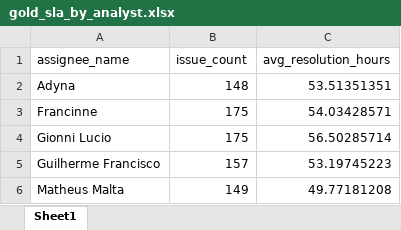
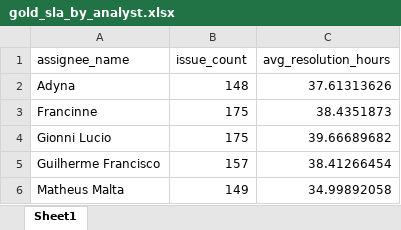
Before and after one commit to ebjrabc/Ernesto_Bassoli_Fast_Track, an Excel workbook: data/gold/gold_sla_by_analyst.xlsx, sheet Sheet1, drawn as a sheet; values as stored, in another font and other column widths than the file's, no borders; the diff names each change by its address in the sheet, - before the commit and + after, or states it on an @@ line.

```diff
--- a/data/gold/gold_sla_by_analyst.xlsx (sheet Sheet1)
+++ b/data/gold/gold_sla_by_analyst.xlsx (sheet Sheet1)
-C2 (avg_resolution_hours): 53.51351351
+C2 (avg_resolution_hours): 37.61313626
-C3 (avg_resolution_hours): 54.03428571
+C3 (avg_resolution_hours): 38.4351873
-C4 (avg_resolution_hours): 56.50285714
+C4 (avg_resolution_hours): 39.66689682
-C5 (avg_resolution_hours): 53.19745223
+C5 (avg_resolution_hours): 38.41266454
-C6 (avg_resolution_hours): 49.77181208
+C6 (avg_resolution_hours): 34.99892058
```
Also changed, not shown: data/gold/gold_sla_by_issue_type.xlsx, data/gold/gold_sla_distribution.xlsx, 6 other files.
